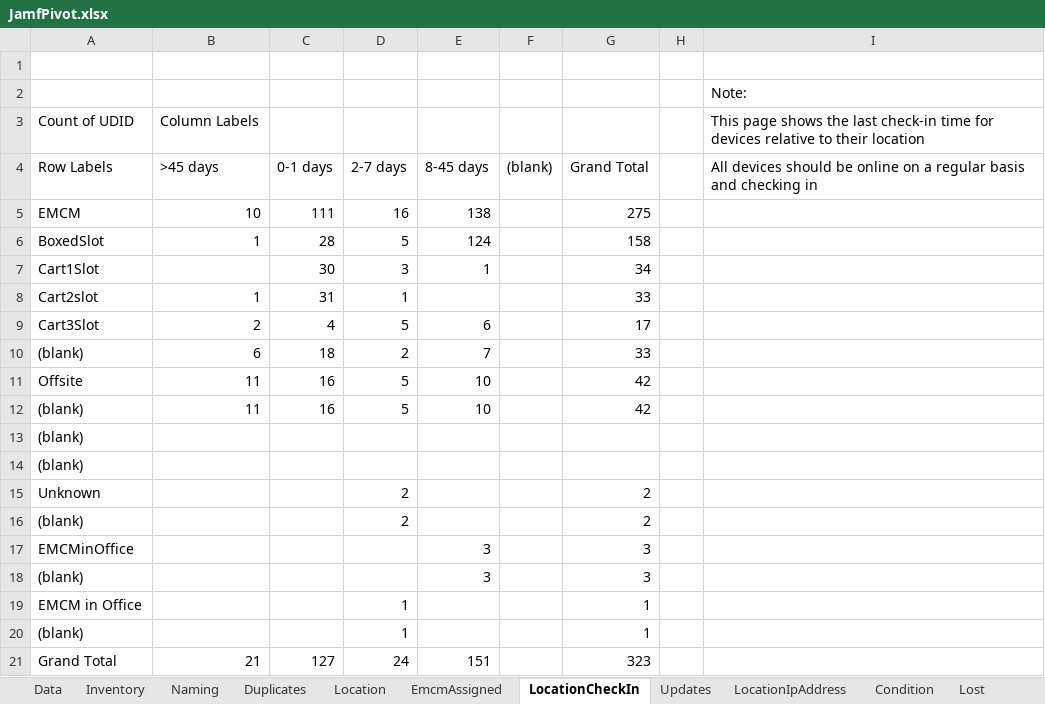
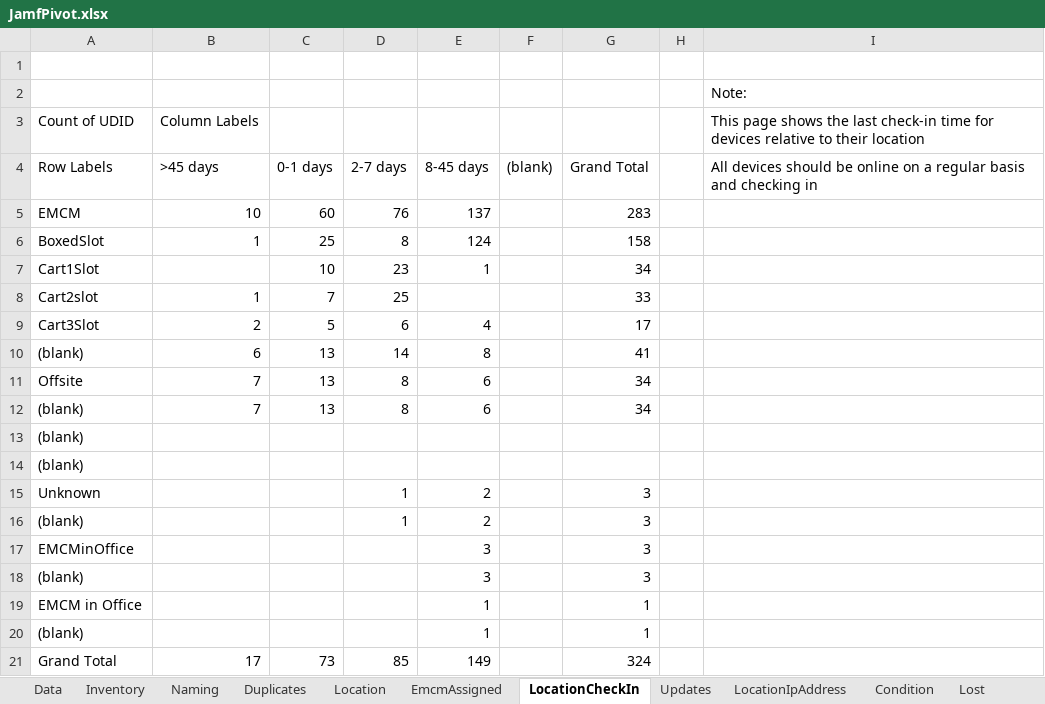
Before and after one commit to dseferiadis/jamfHelper, an Excel workbook: JamfPivot.xlsx, sheet LocationCheckIn, drawn as a sheet; values as stored, in another font and other column widths than the file's, no borders; removed rows and columns are numbered as before the commit, all else as after; the diff names each change by its address in the sheet, - before the commit and + after, or states it on an @@ line.

```diff
--- a/JamfPivot.xlsx (sheet LocationCheckIn)
+++ b/JamfPivot.xlsx (sheet LocationCheckIn)
-C5 (0-1 days): 111
+C5 (0-1 days): 60
-D5 (2-7 days): 16
+D5 (2-7 days): 76
-E5 (8-45 days): 138
+E5 (8-45 days): 137
-G5 (Grand Total): 275
+G5 (Grand Total): 283
-C6 (0-1 days): 28
+C6 (0-1 days): 25
-D6 (2-7 days): 5
+D6 (2-7 days): 8
-C7 (0-1 days): 30
+C7 (0-1 days): 10
-D7 (2-7 days): 3
+D7 (2-7 days): 23
-C8 (0-1 days): 31
+C8 (0-1 days): 7
-D8 (2-7 days): 1
+D8 (2-7 days): 25
-C9 (0-1 days): 4
+C9 (0-1 days): 5
-D9 (2-7 days): 5
+D9 (2-7 days): 6
-E9 (8-45 days): 6
+E9 (8-45 days): 4
-C10 (0-1 days): 18
+C10 (0-1 days): 13
-D10 (2-7 days): 2
+D10 (2-7 days): 14
-E10 (8-45 days): 7
+E10 (8-45 days): 8
-G10 (Grand Total): 33
+G10 (Grand Total): 41
-row 11: Offsite | 11 | 16 | 5 | 10 |  | 42
-row 12: (blank) | 11 | 16 | 5 | 10 |  | 42
+row 11: Offsite | 7 | 13 | 8 | 6 |  | 34
+row 12: (blank) | 7 | 13 | 8 | 6 |  | 34
-row 15: Unknown |  |  | 2 |  |  | 2
-row 16: (blank) |  |  | 2 |  |  | 2
+row 15: Unknown |  |  | 1 | 2 |  | 3
+row 16: (blank) |  |  | 1 | 2 |  | 3
-D19:D20 (2-7 days): 1
+D19:D20 (2-7 days): (empty)
-E19:E20 (8-45 days): (empty)
+E19:E20 (8-45 days): 1
-row 21: Grand Total | 21 | 127 | 24 | 151 |  | 323
+row 21: Grand Total | 17 | 73 | 85 | 149 |  | 324
```
Also changed, not shown: sheet Data, sheet Lost, sheet Naming, sheet Location, sheet LocationIpAddress, sheet EmcmAssigned, 3 more sheets, 2 other files.
